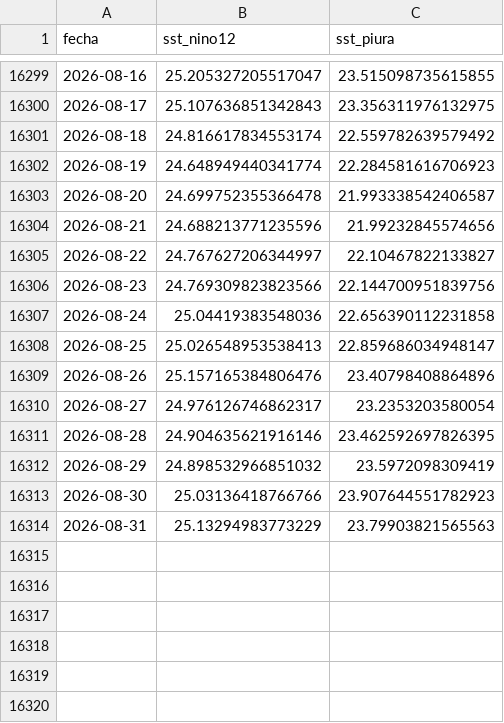
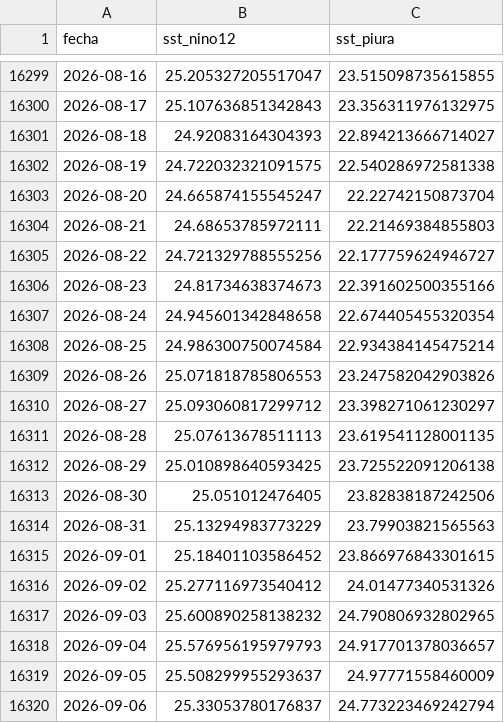
Before and after one commit to Star-dust25/pulso, a CSV file: backend/data/datos/serie_sst_diaria.csv, drawn as a sheet; only a part is shown, gaps mark what is left out; the diff covers the shown part only.

Commit message:
Actualizar datos al 2026-09-16

```diff
--- a/backend/data/datos/serie_sst_diaria.csv
+++ b/backend/data/datos/serie_sst_diaria.csv
@@ -16300,15 +16300,21 @@ fecha,sst_nino12,sst_piura
 2026-08-17,25.107636851342843,23.356311976132975
-2026-08-18,24.816617834553174,22.559782639579492
-2026-08-19,24.648949440341774,22.284581616706923
-2026-08-20,24.699752355366478,21.993338542406587
-2026-08-21,24.688213771235596,21.99232845574656
-2026-08-22,24.767627206344997,22.10467822133827
-2026-08-23,24.769309823823566,22.144700951839756
-2026-08-24,25.04419383548036,22.656390112231858
-2026-08-25,25.026548953538413,22.859686034948147
-2026-08-26,25.157165384806476,23.40798408864896
-2026-08-27,24.976126746862317,23.2353203580054
-2026-08-28,24.904635621916146,23.462592697826395
-2026-08-29,24.898532966851032,23.5972098309419
-2026-08-30,25.03136418766766,23.907644551782923
+2026-08-18,24.92083164304393,22.894213666714027
+2026-08-19,24.722032321091575,22.540286972581338
+2026-08-20,24.665874155545247,22.22742150873704
+2026-08-21,24.68653785972111,22.21469384855803
+2026-08-22,24.721329788555256,22.177759624946727
+2026-08-23,24.81734638374673,22.391602500355166
+2026-08-24,24.945601342848658,22.674405455320354
+2026-08-25,24.986300750074584,22.934384145475214
+2026-08-26,25.071818785806553,23.247582042903826
+2026-08-27,25.093060817299712,23.398271061230297
+2026-08-28,25.07613678511113,23.619541128001135
+2026-08-29,25.010898640593425,23.725522091206138
+2026-08-30,25.051012476405,23.82838187242506
 2026-08-31,25.13294983773229,23.79903821565563
+2026-09-01,25.18401103586452,23.866976843301615
+2026-09-02,25.277116973540412,24.01477340531326
+2026-09-03,25.600890258138232,24.790806932802965
+2026-09-04,25.576956195979793,24.917701378036657
+2026-09-05,25.508299955293637,24.97771558460009
+2026-09-06,25.33053780176837,24.773223469242794
```
Also changed, not shown: 7 added rows elsewhere in this file, backend/data/datos/serie_reservorios.csv, backend/data/datos/serie_sst.csv, 8 other files.
